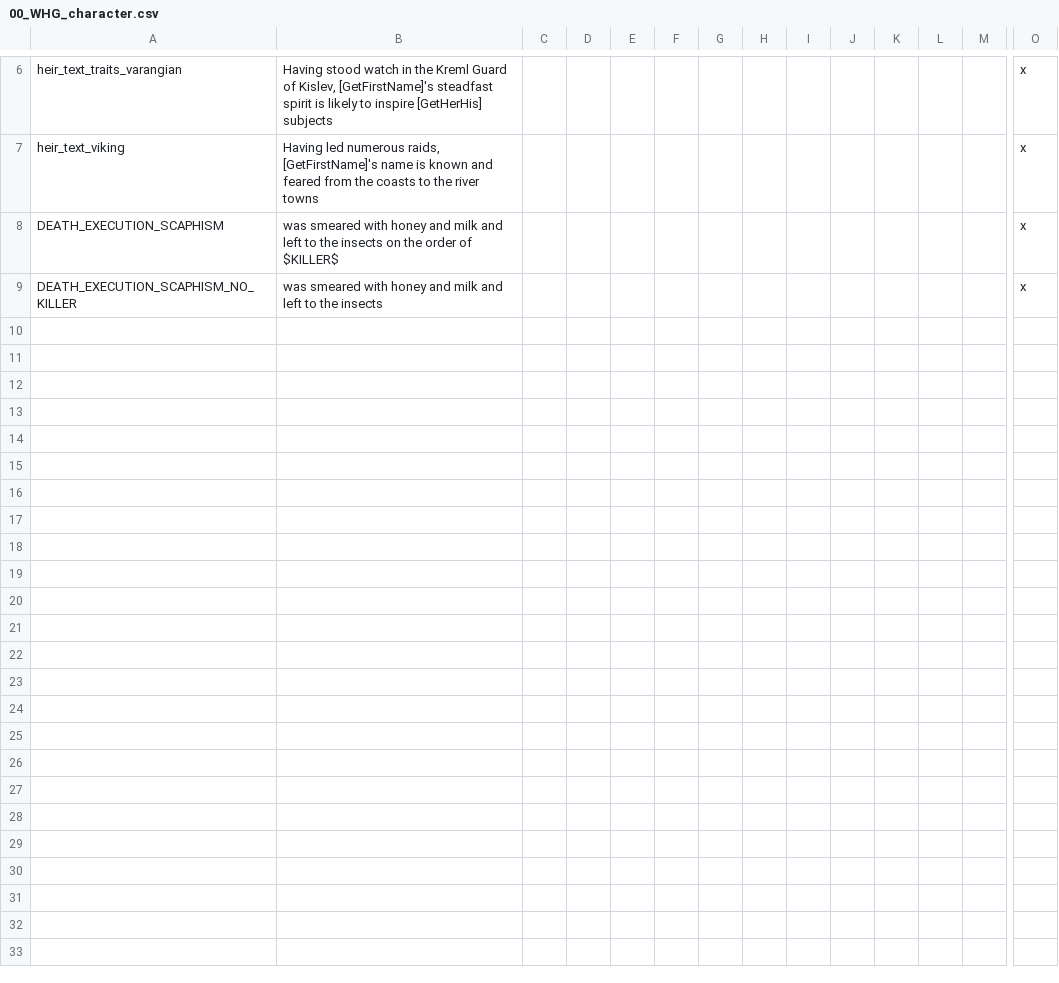
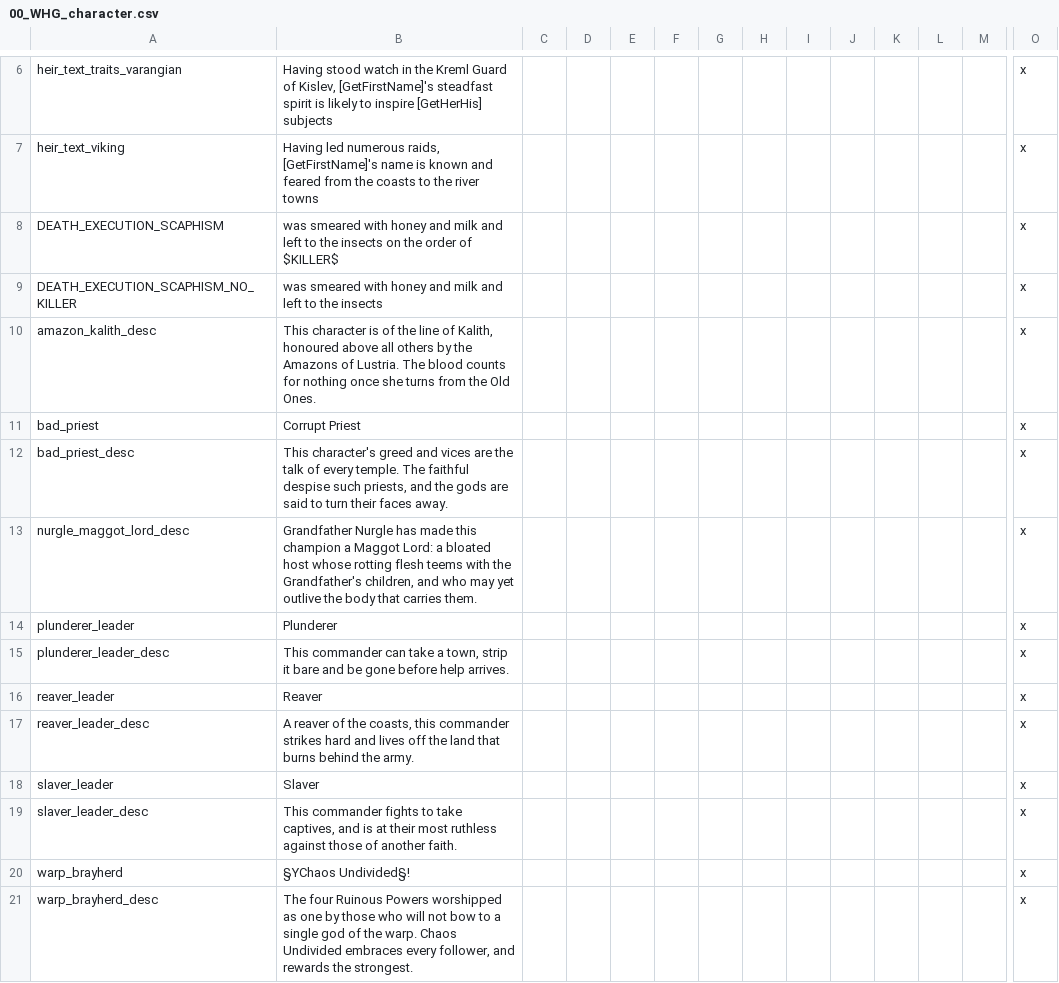
Before and after one commit to Komioski/WH-Geheimnisnacht, a CSV file: localisation/00_WHG_character.csv, drawn as a sheet; only a part is shown, gaps mark what is left out; rows hold the shown columns only; the diff names each change by its address in the sheet, - before the commit and + after, or states it on an @@ line.

```diff
--- a/localisation/00_WHG_character.csv
+++ b/localisation/00_WHG_character.csv
+row 10: amazon_kalith_desc | This character is of the line of Kalith, honoured above all others by the Amazons of Lustria. The blood counts for nothing once she turns from the Old Ones. |  |  |  |  |  |  |  |  |  |  |  | x
+row 11: bad_priest | Corrupt Priest |  |  |  |  |  |  |  |  |  |  |  | x
+row 12: bad_priest_desc | This character's greed and vices are the talk of every temple. The faithful despise such priests, and the gods are said to turn their faces away. |  |  |  |  |  |  |  |  |  |  |  | x
+row 13: nurgle_maggot_lord_desc | Grandfather Nurgle has made this champion a Maggot Lord: a bloated host whose rotting flesh teems with the Grandfather's children, and who may yet outlive the body that carries them. |  |  |  |  |  |  |  |  |  |  |  | x
+row 14: plunderer_leader | Plunderer |  |  |  |  |  |  |  |  |  |  |  | x
+row 15: plunderer_leader_desc | This commander can take a town, strip it bare and be gone before help arrives. |  |  |  |  |  |  |  |  |  |  |  | x
+row 16: reaver_leader | Reaver |  |  |  |  |  |  |  |  |  |  |  | x
+row 17: reaver_leader_desc | A reaver of the coasts, this commander strikes hard and lives off the land that burns behind the army. |  |  |  |  |  |  |  |  |  |  |  | x
+row 18: slaver_leader | Slaver |  |  |  |  |  |  |  |  |  |  |  | x
+row 19: slaver_leader_desc | This commander fights to take captives, and is at their most ruthless against those of another faith. |  |  |  |  |  |  |  |  |  |  |  | x
+row 20: warp_brayherd | §YChaos Undivided§! |  |  |  |  |  |  |  |  |  |  |  | x
+row 21: warp_brayherd_desc | The four Ruinous Powers worshipped as one by those who will not bow to a single god of the warp. Chaos Undivided embraces every follower, and rewards the strongest. |  |  |  |  |  |  |  |  |  |  |  | x
```
Also changed, not shown: 27 other files.
